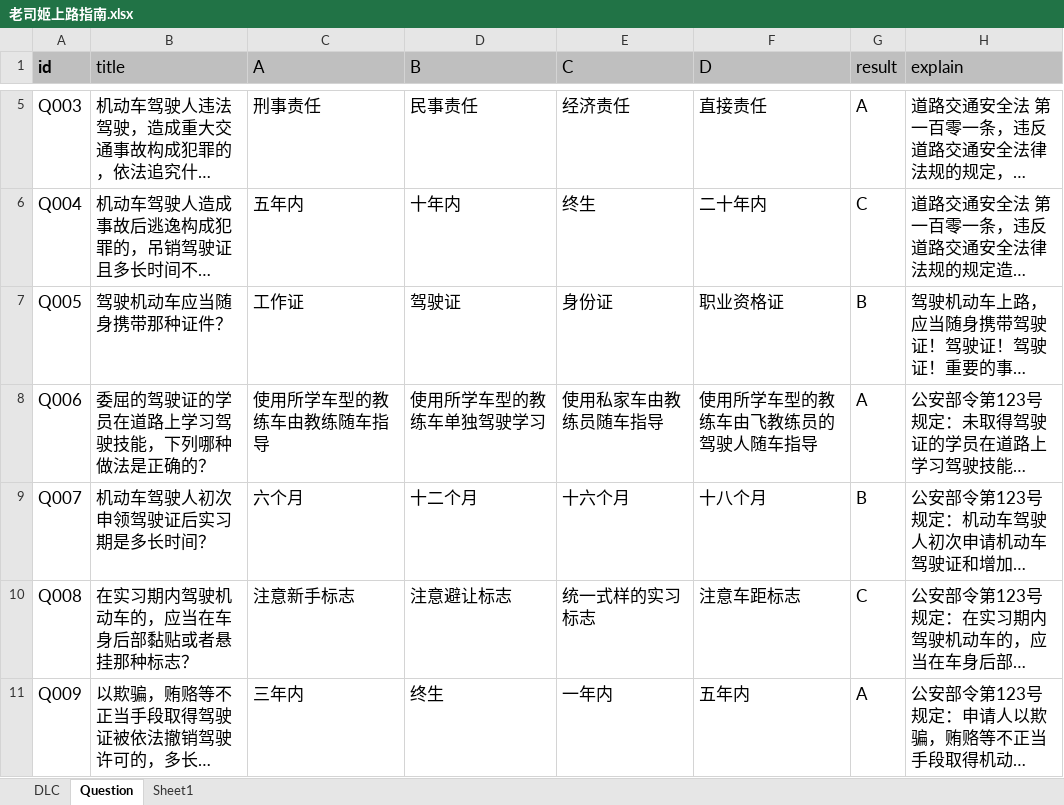
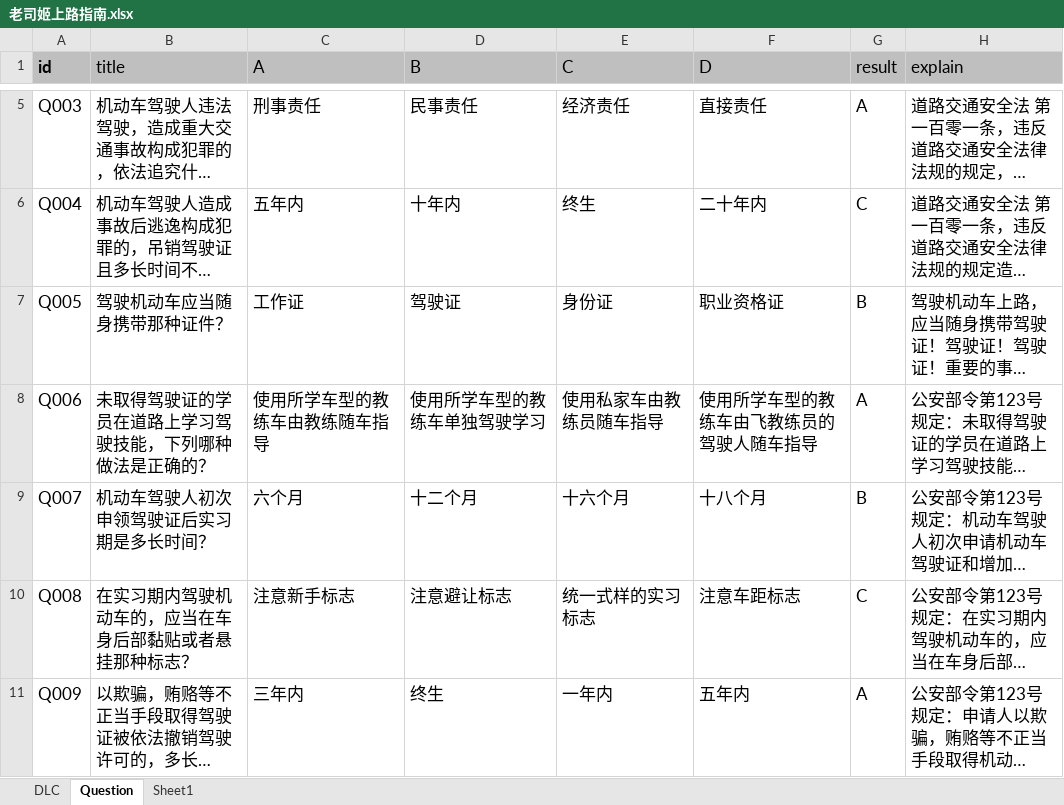
Before and after one commit to zzmingo/PuzzleSister, an Excel workbook: xlsx/builtin/老司姬上路指南.xlsx, sheet Question, drawn as a sheet; only a part is shown, gaps mark what is left out; long unchanged cells end in …; values as stored, in another font and other column widths than the file's, no borders; the diff names each change by its address in the sheet, - before the commit and + after, or states it on an @@ line.

```diff
--- a/xlsx/builtin/老司姬上路指南.xlsx (sheet Question)
+++ b/xlsx/builtin/老司姬上路指南.xlsx (sheet Question)
-B8 (title): 委屈的驾驶证的学员在道路上学习驾驶技能，下列哪种做法是正确的？
+B8 (title): 未取得驾驶证的学员在道路上学习驾驶技能，下列哪种做法是正确的？
```
Also changed, not shown: 1 other file.
